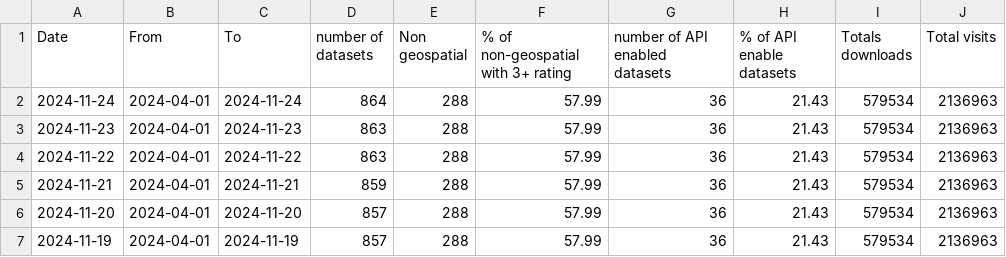
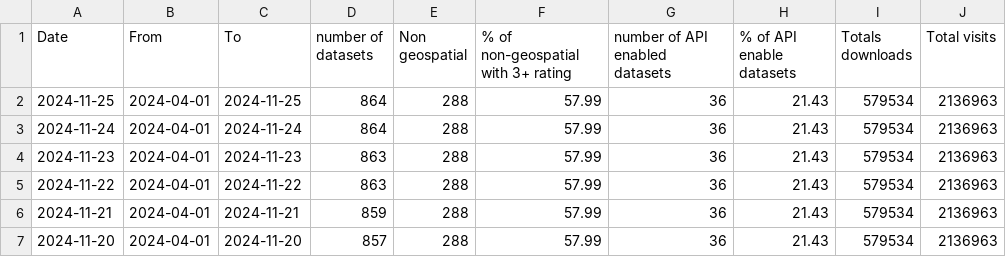
Before and after one commit to open-data/analytics-corporate-reporting, a CSV file: Corporate_reporting/open_data/corporate_report.csv, drawn as a sheet; only a part is shown; the shorter side is filled out with more unchanged rows.

```diff
--- a/Corporate_reporting/open_data/corporate_report.csv
+++ b/Corporate_reporting/open_data/corporate_report.csv
@@ -1,2 +1,3 @@
 Date,From, To,number of datasets,Non geospatial, % of non-geospatial with 3+ rating,number of API enabled datasets,% of API enable datasets ,Totals downloads,Total visits
+2024-11-25,2024-04-01,2024-11-25,864,288,57.99,36,21.43,579534,2136963
 2024-11-24,2024-04-01,2024-11-24,864,288,57.99,36,21.43,579534,2136963
```
